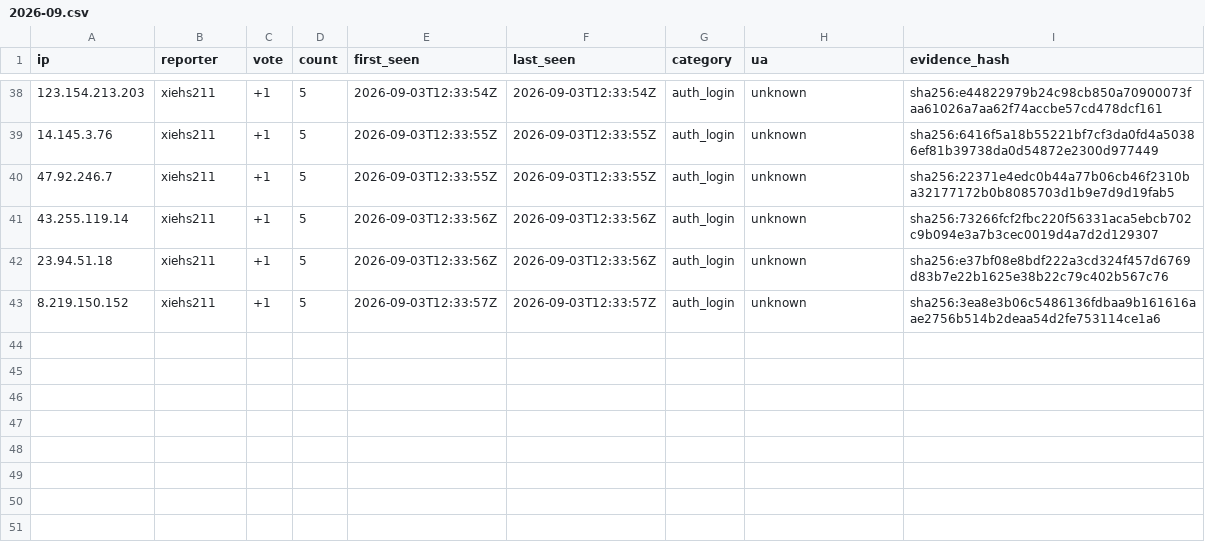
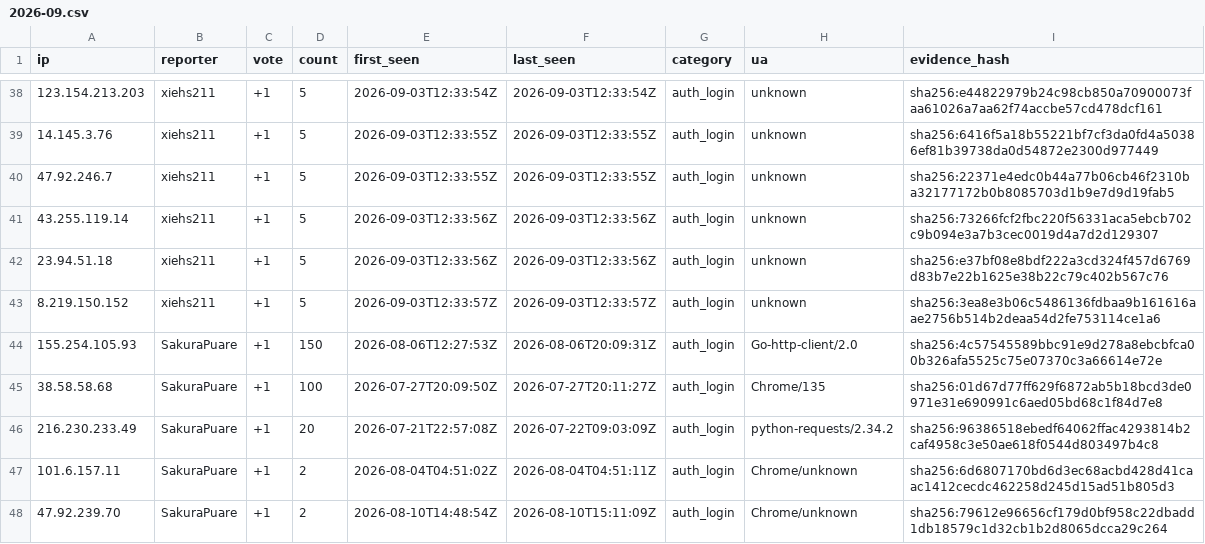
Before and after one commit to xiehs211/sub2api-badip, a CSV file: votes/2026-09.csv, drawn as a sheet; only a part is shown, gaps mark what is left out; the diff names each change by its address in the sheet, - before the commit and + after, or states it on an @@ line.

Commit message:
report: add production-verified brute-force IP votes (#8)

```diff
--- a/votes/2026-09.csv
+++ b/votes/2026-09.csv
+row 44: 155.254.105.93 | SakuraPuare | +1 | 150 | 2026-08-06T12:27:53Z | 2026-08-06T20:09:31Z | auth_login | Go-http-client/2.0 | sha256:4c57545589bbc91e9d278a8ebcbfca00b326afa5525c75e07370c3a66614e72e
+row 45: 38.58.58.68 | SakuraPuare | +1 | 100 | 2026-07-27T20:09:50Z | 2026-07-27T20:11:27Z | auth_login | Chrome/135 | sha256:01d67d77ff629f6872ab5b18bcd3de0971e31e690991c6aed05bd68c1f84d7e8
+row 46: 216.230.233.49 | SakuraPuare | +1 | 20 | 2026-07-21T22:57:08Z | 2026-07-22T09:03:09Z | auth_login | python-requests/2.34.2 | sha256:96386518ebedf64062ffac4293814b2caf4958c3e50ae618f0544d803497b4c8
+row 47: 101.6.157.11 | SakuraPuare | +1 | 2 | 2026-08-04T04:51:02Z | 2026-08-04T04:51:11Z | auth_login | Chrome/unknown | sha256:6d6807170bd6d3ec68acbd428d41caac1412cecdc462258d245d15ad51b805d3
+row 48: 47.92.239.70 | SakuraPuare | +1 | 2 | 2026-08-10T14:48:54Z | 2026-08-10T15:11:09Z | auth_login | Chrome/unknown | sha256:79612e96656cf179d0bf958c22dbadd1db18579c1d32cb1b2d8065dcca29c264
```
